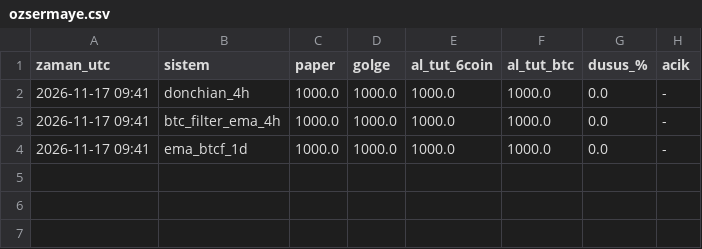
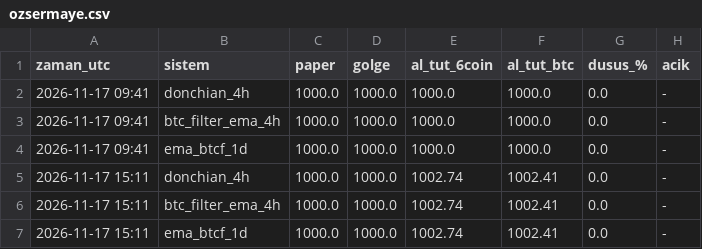
Before and after one commit to necosland/deneme, a CSV file: algo/paper/ozsermaye.csv, drawn as a sheet; the diff names each change by its address in the sheet, - before the commit and + after, or states it on an @@ line.

```diff
--- a/algo/paper/ozsermaye.csv
+++ b/algo/paper/ozsermaye.csv
+row 5: 2026-11-17 15:11 | donchian_4h | 1000.0 | 1000.0 | 1002.74 | 1002.41 | 0.0 | -
+row 6: 2026-11-17 15:11 | btc_filter_ema_4h | 1000.0 | 1000.0 | 1002.74 | 1002.41 | 0.0 | -
+row 7: 2026-11-17 15:11 | ema_btcf_1d | 1000.0 | 1000.0 | 1002.74 | 1002.41 | 0.0 | -
```
Also changed, not shown: 2 other files.
